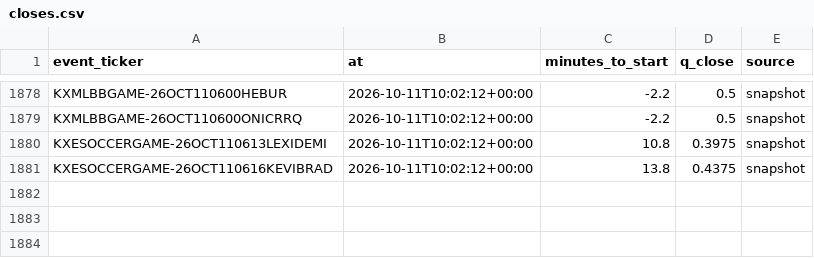
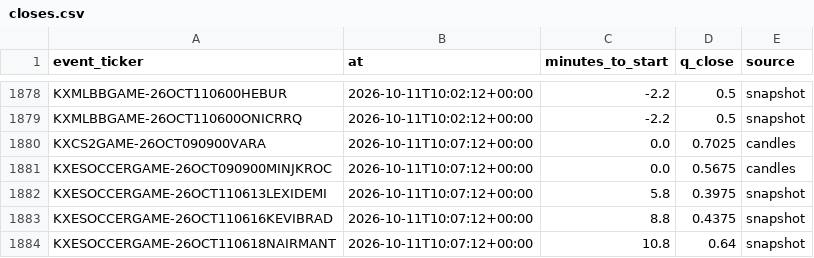
Before and after one commit to nathangin/esports-betting, a CSV file: state/paper/closes.csv, drawn as a sheet; only a part is shown, gaps mark what is left out.

```diff
--- a/state/paper/closes.csv
+++ b/state/paper/closes.csv
@@ -1879,3 +1879,6 @@ KXMLBBGAME-26OCT110600HEBUR,2026-10-11T10:02:12+00:00,-2.2,0.5,snapshot
 KXMLBBGAME-26OCT110600ONICRRQ,2026-10-11T10:02:12+00:00,-2.2,0.5,snapshot
-KXESOCCERGAME-26OCT110613LEXIDEMI,2026-10-11T10:02:12+00:00,10.8,0.3975,snapshot
-KXESOCCERGAME-26OCT110616KEVIBRAD,2026-10-11T10:02:12+00:00,13.8,0.4375,snapshot
+KXCS2GAME-26OCT090900VARA,2026-10-11T10:07:12+00:00,0.0,0.7025,candles
+KXESOCCERGAME-26OCT090900MINJKROC,2026-10-11T10:07:12+00:00,0.0,0.5675,candles
+KXESOCCERGAME-26OCT110613LEXIDEMI,2026-10-11T10:07:12+00:00,5.8,0.3975,snapshot
+KXESOCCERGAME-26OCT110616KEVIBRAD,2026-10-11T10:07:12+00:00,8.8,0.4375,snapshot
+KXESOCCERGAME-26OCT110618NAIRMANT,2026-10-11T10:07:12+00:00,10.8,0.64,snapshot
```
Also changed, not shown: 8 other files.
